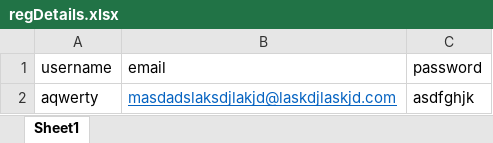
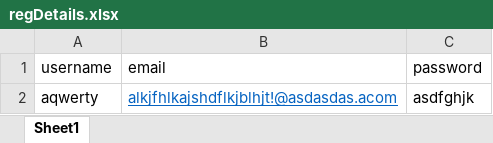
Before and after one commit to mayankkaushik-deloitte/API_TRACK, an Excel workbook: REST_MAIN/src/data/regDetails.xlsx, sheet Sheet1, drawn as a sheet; values as stored, in another font and other column widths than the file's, no borders; the diff names each change by its address in the sheet, - before the commit and + after, or states it on an @@ line.

```diff
--- a/REST_MAIN/src/data/regDetails.xlsx (sheet Sheet1)
+++ b/REST_MAIN/src/data/regDetails.xlsx (sheet Sheet1)
-B2 (email): masdadslaksdjlakjd@laskdjlaskjd.com
+B2 (email): alkjfhlkajshdflkjblhjt!@asdasdas.acom
```
Also changed, not shown: 14 other files.
